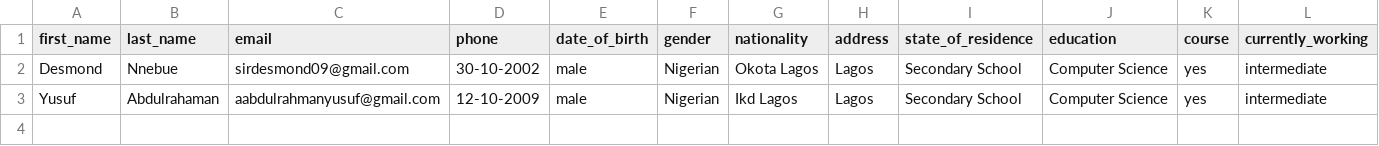
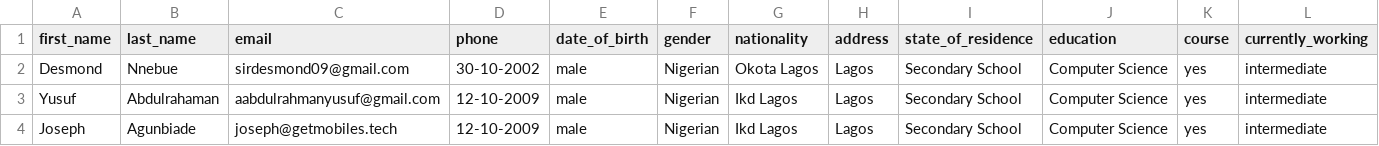
Before and after one commit to sirdesmond09/maliyo, a CSV file: account/management/commands/user_data.csv, drawn as a sheet; only a part is shown; rows hold the shown columns only; the diff names each change by its address in the sheet, - before the commit and + after, or states it on an @@ line.

Commit message:
user account changes

```diff
--- a/account/management/commands/user_data.csv
+++ b/account/management/commands/user_data.csv
+row 4: Joseph | Agunbiade | joseph@getmobiles.tech | 12-10-2009 | male | Nigerian | Ikd Lagos | Lagos | Secondary School | Computer Science | yes | intermediate
```
